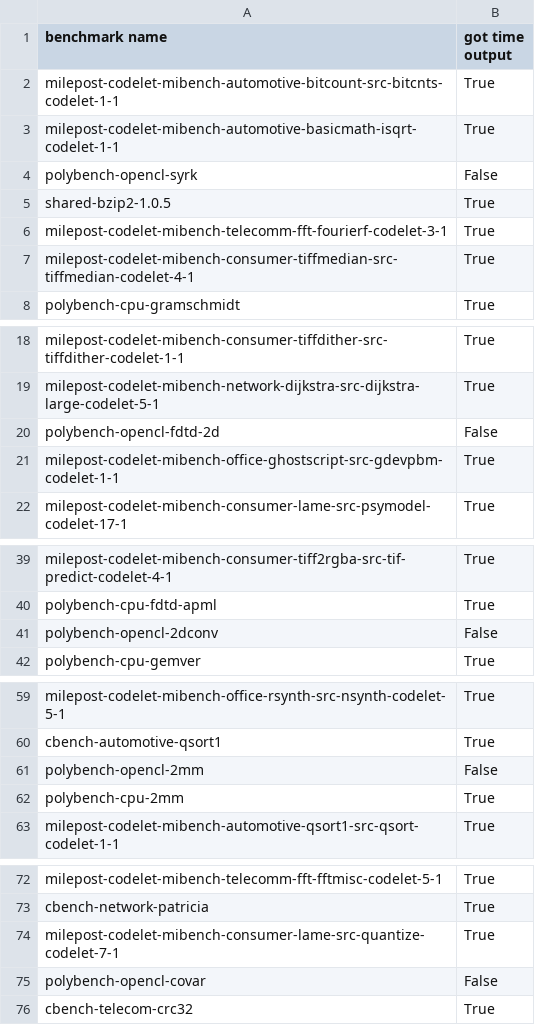
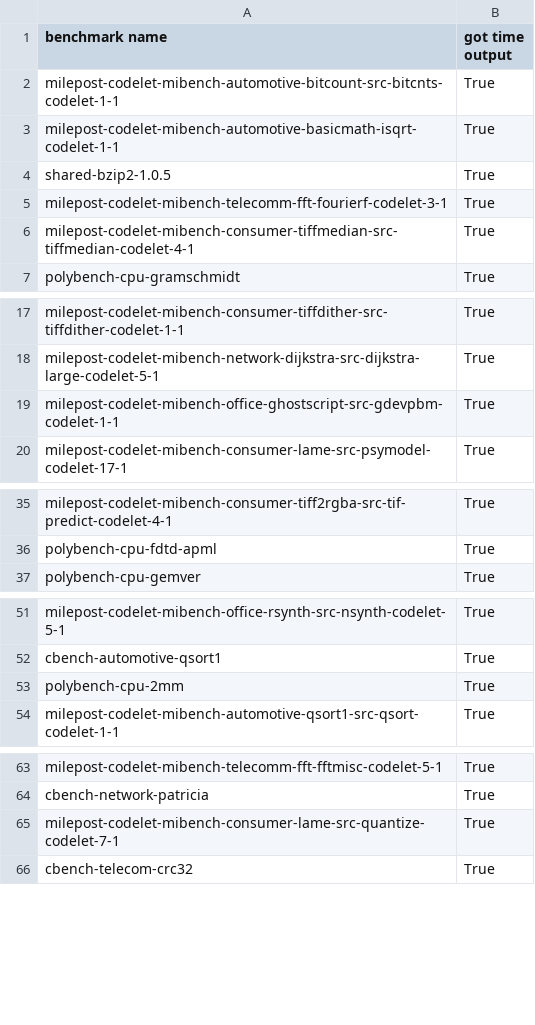
Before and after one commit to zhaola/583DataCollection, a CSV file: ck_results/run_result.csv, drawn as a sheet; only a part is shown, gaps mark what is left out; the diff covers the shown part only.

```diff
--- a/ck_results/run_result.csv
+++ b/ck_results/run_result.csv
@@ -3,3 +3,2 @@ milepost-codelet-mibench-automotive-bitcount-src-bitcnts-codelet-1-1, True
 milepost-codelet-mibench-automotive-basicmath-isqrt-codelet-1-1, True
-polybench-opencl-syrk, False
 shared-bzip2-1.0.5, True
@@ -19,3 +18,2 @@ milepost-codelet-mibench-consumer-tiffdither-src-tiffdither-codelet-1-1, True
 milepost-codelet-mibench-network-dijkstra-src-dijkstra-large-codelet-5-1, True
-polybench-opencl-fdtd-2d, False
 milepost-codelet-mibench-office-ghostscript-src-gdevpbm-codelet-1-1, True
@@ -40,3 +36,2 @@ milepost-codelet-mibench-consumer-tiff2rgba-src-tif-predict-codelet-4-1, True
 polybench-cpu-fdtd-apml, True
-polybench-opencl-2dconv, False
 polybench-cpu-gemver, True
@@ -60,3 +52,2 @@ milepost-codelet-mibench-office-rsynth-src-nsynth-codelet-5-1, True
 cbench-automotive-qsort1, True
-polybench-opencl-2mm, False
 polybench-cpu-2mm, True
@@ -74,3 +65,2 @@ cbench-network-patricia, True
 milepost-codelet-mibench-consumer-lame-src-quantize-codelet-7-1, True
-polybench-opencl-covar, False
 cbench-telecom-crc32, True
```
Also changed, not shown: 14 removed rows elsewhere in this file, ck_results/compile_result.csv, 4 other files.
